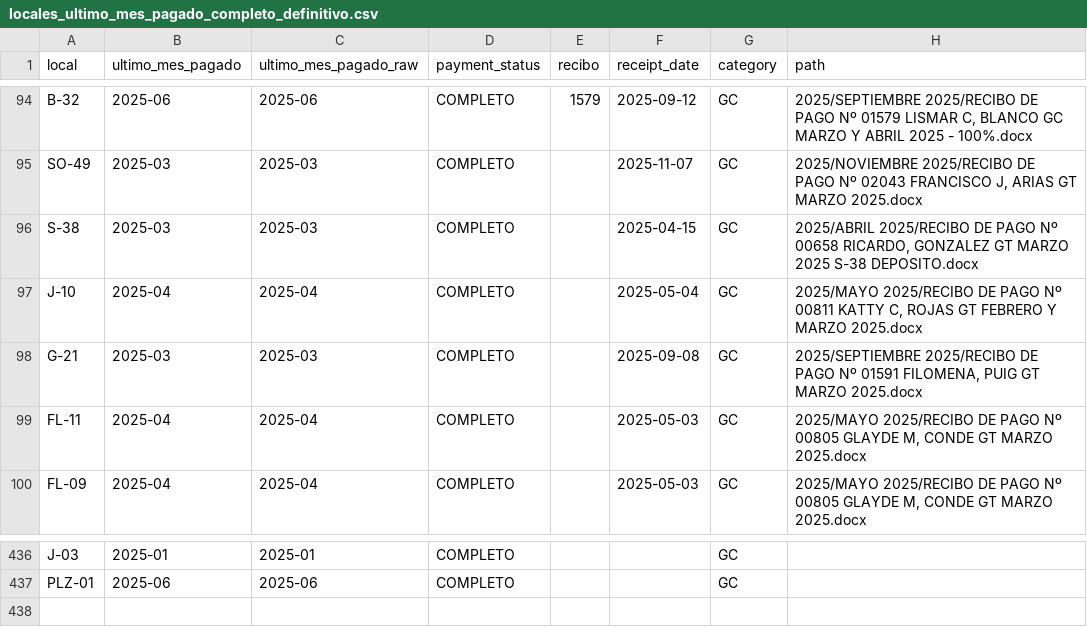
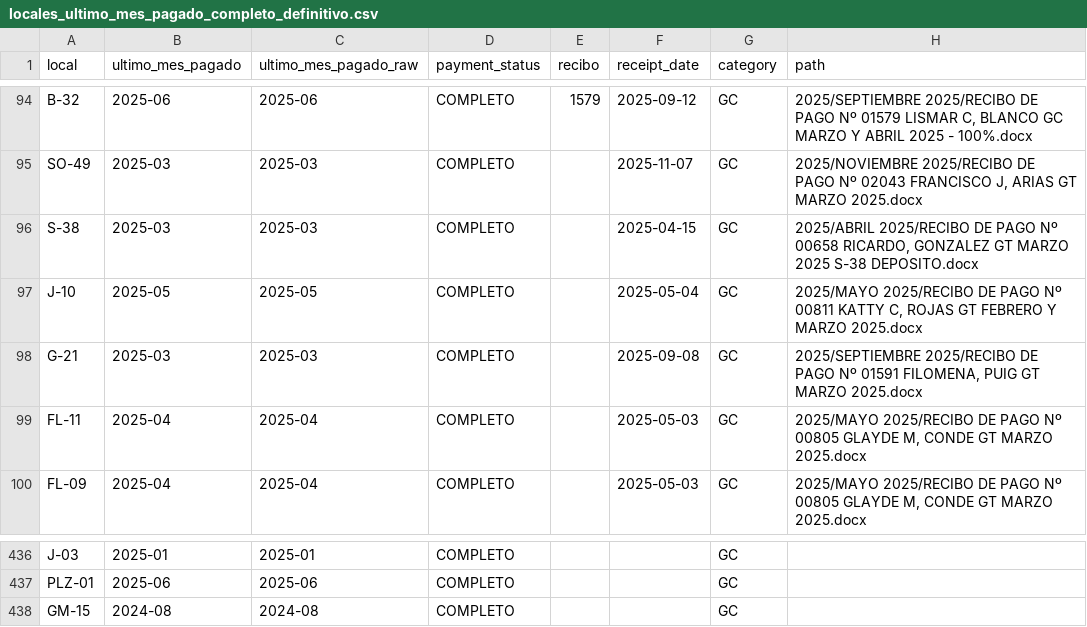
Before and after one commit to MarcoVegaR/mercach, a CSV file: database/seeders/data/Deuda Condominio Sistema Mercado/_scan/locales_ultimo_mes_pagado_completo_definitivo.csv, drawn as a sheet; only a part is shown, gaps mark what is left out.

```diff
--- a/database/seeders/data/Deuda Condominio Sistema Mercado/_scan/locales_ultimo_mes_pagado_completo_definitivo.csv
+++ b/database/seeders/data/Deuda Condominio Sistema Mercado/_scan/locales_ultimo_mes_pagado_completo_definitivo.csv
@@ -96,3 +96,3 @@ SO-49,2025-03,2025-03,COMPLETO,,2025-11-07,GC,"2025/NOVIEMBRE 2025/RECIBO DE PAG
 S-38,2025-03,2025-03,COMPLETO,,2025-04-15,GC,"2025/ABRIL 2025/RECIBO DE PAGO Nº 00658 RICARDO, GONZALEZ GT MARZO 2025 S-38 DEPOSITO.docx"
-J-10,2025-04,2025-04,COMPLETO,,2025-05-04,GC,"2025/MAYO 2025/RECIBO DE PAGO Nº 00811 KATTY C, ROJAS GT FEBRERO Y MARZO 2025.docx"
+J-10,2025-05,2025-05,COMPLETO,,2025-05-04,GC,"2025/MAYO 2025/RECIBO DE PAGO Nº 00811 KATTY C, ROJAS GT FEBRERO Y MARZO 2025.docx"
 G-21,2025-03,2025-03,COMPLETO,,2025-09-08,GC,"2025/SEPTIEMBRE 2025/RECIBO DE PAGO Nº 01591 FILOMENA, PUIG GT MARZO 2025.docx"
@@ -437 +437,2 @@ J-03,2025-01,2025-01,COMPLETO,,,GC,
 PLZ-01,2025-06,2025-06,COMPLETO,,,GC,
+GM-15,2024-08,2024-08,COMPLETO,,,GC,
```
Also changed, not shown: 4 other files.
